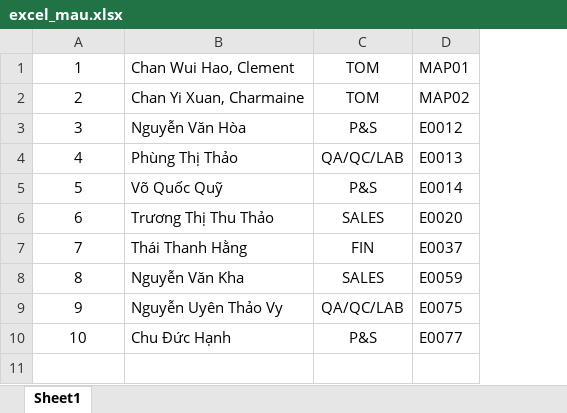
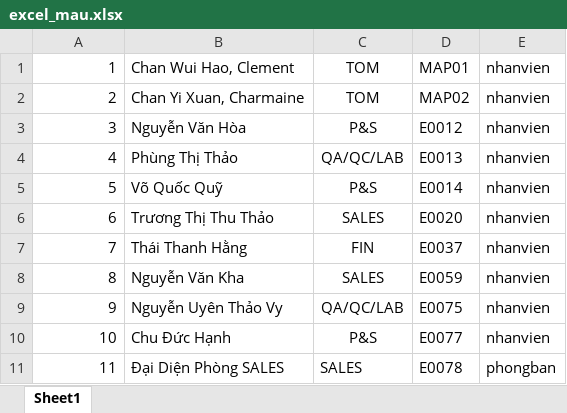
Before and after one commit to pierquanghuong/hr, an Excel workbook: public/uploads/excel_mau.xlsx, sheet Sheet1, drawn as a sheet; values as stored, in another font and other column widths than the file's, no borders; the diff names each change by its address in the sheet, - before the commit and + after, or states it on an @@ line.

Commit message:
Fix import data

```diff
--- a/public/uploads/excel_mau.xlsx (sheet Sheet1)
+++ b/public/uploads/excel_mau.xlsx (sheet Sheet1)
+column E, rows 1-10: all nhanvien
-A1:A10 alignment: center
+A1:A10 alignment: right
+row 11: 11 | Đại Diện Phòng SALES | SALES | E0078 | phongban
```
Also changed, not shown: 4 other files.
